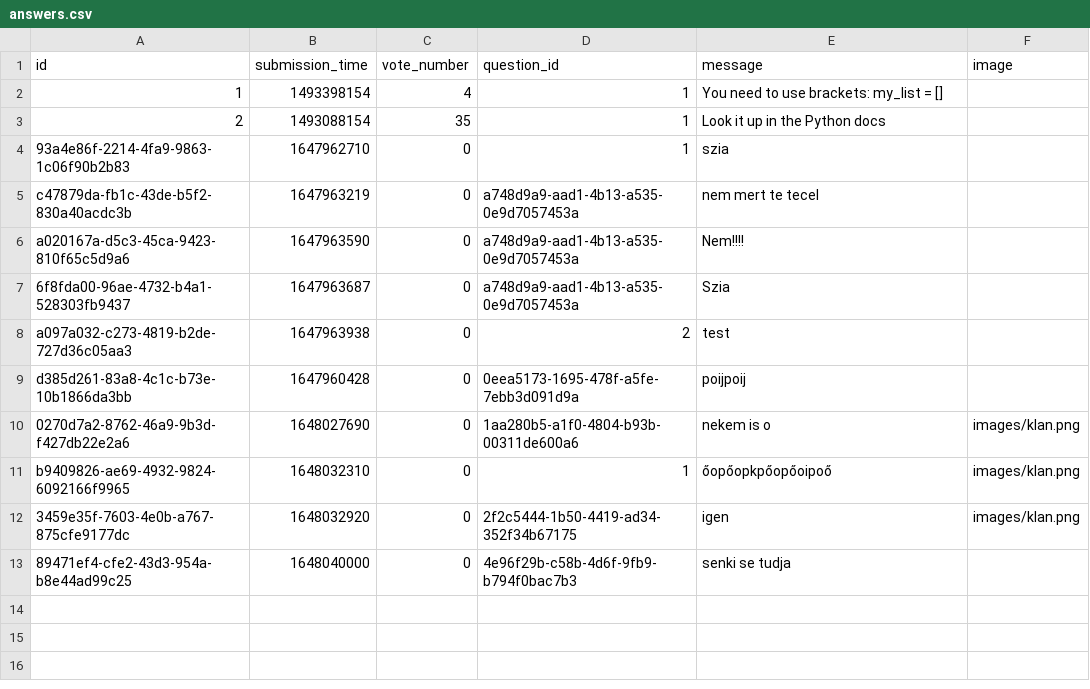
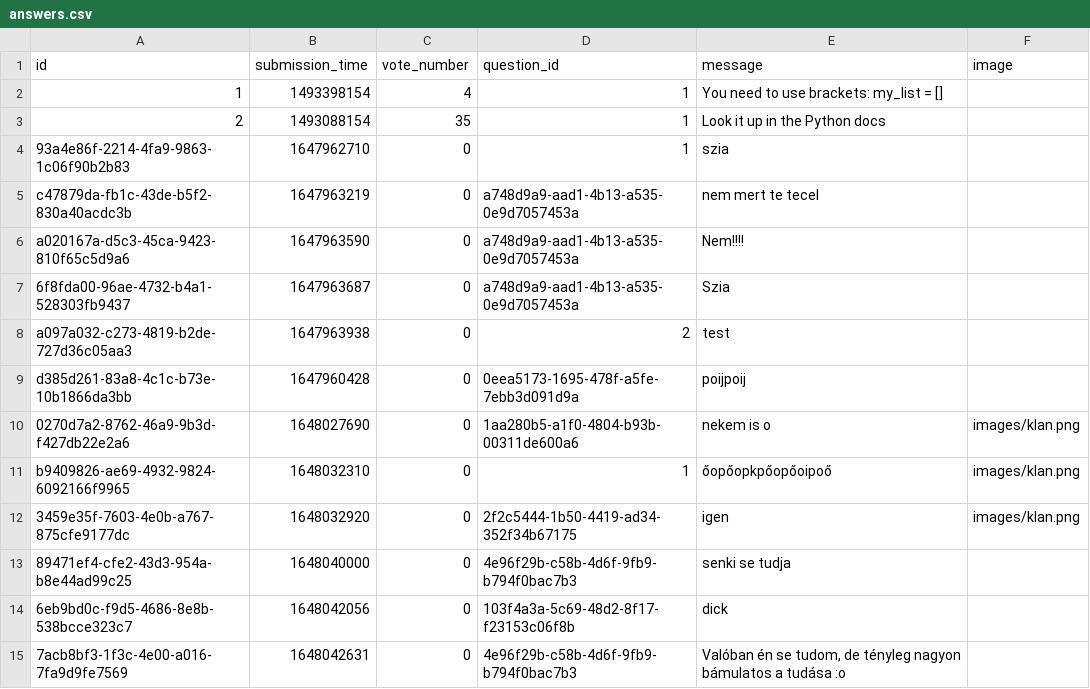
Before and after one commit to RRicsi89/askmate3, a CSV file: data/answers.csv, drawn as a sheet; the diff names each change by its address in the sheet, - before the commit and + after, or states it on an @@ line.

```diff
--- a/data/answers.csv
+++ b/data/answers.csv
+row 14: 6eb9bd0c-f9d5-4686-8e8b-538bcce323c7 | 1648042056 | 0 | 103f4a3a-5c69-48d2-8f17-f23153c06f8b | dick
+row 15: 7acb8bf3-1f3c-4e00-a016-7fa9d9fe7569 | 1648042631 | 0 | 4e96f29b-c58b-4d6f-9fb9-b794f0bac7b3 | Valóban én se tudom, de tényleg nagyon bámulatos a tudása :o
```
Also changed, not shown: data/questions.csv, 6 other files.
